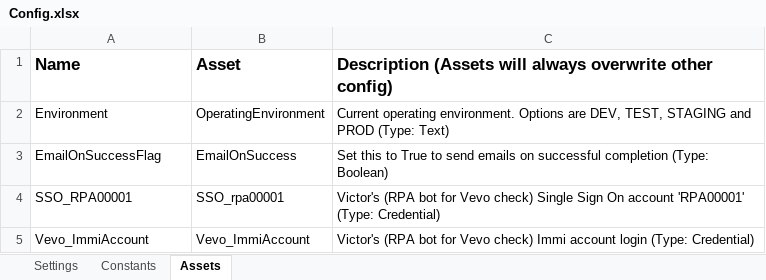
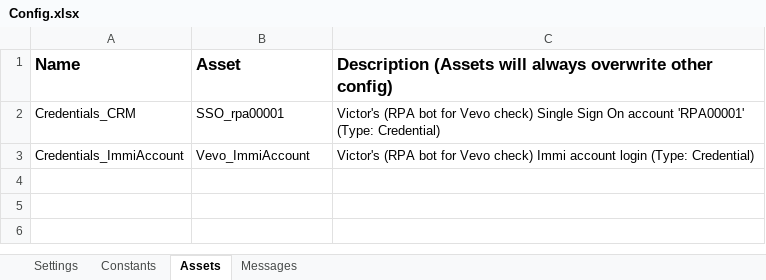
Before and after one commit to uqmgupt1/RpaUiPathProcess, an Excel workbook: Processes/IAA_VevoCheck_1.0/IAA_VevoCheck/Data/Config.xlsx, sheet Assets, drawn as a sheet; values as stored, in another font and other column widths than the file's, no borders; removed rows and columns are numbered as before the commit, all else as after; the diff names each change by its address in the sheet, - before the commit and + after, or states it on an @@ line.

Commit message:
Init state to check available tickets
Changes made in initialization (Init) states to validate pending tickets prior to initialize Immi website

```diff
--- a/Processes/IAA_VevoCheck_1.0/IAA_VevoCheck/Data/Config.xlsx (sheet Assets)
+++ b/Processes/IAA_VevoCheck_1.0/IAA_VevoCheck/Data/Config.xlsx (sheet Assets)
+sheet tab: Messages
-row 2: Environment | OperatingEnvironment | Current operating environment. Options are DEV, TEST, STAGING and PROD (Type: Text)
-row 3: EmailOnSuccessFlag | EmailOnSuccess | Set this to True to send emails on successful completion (Type: Boolean)
-A2: SSO_RPA00001
+A2: Credentials_CRM
-A3: Vevo_ImmiAccount
+A3: Credentials_ImmiAccount
```
Also changed, not shown: sheet Constants, 31 other files.
